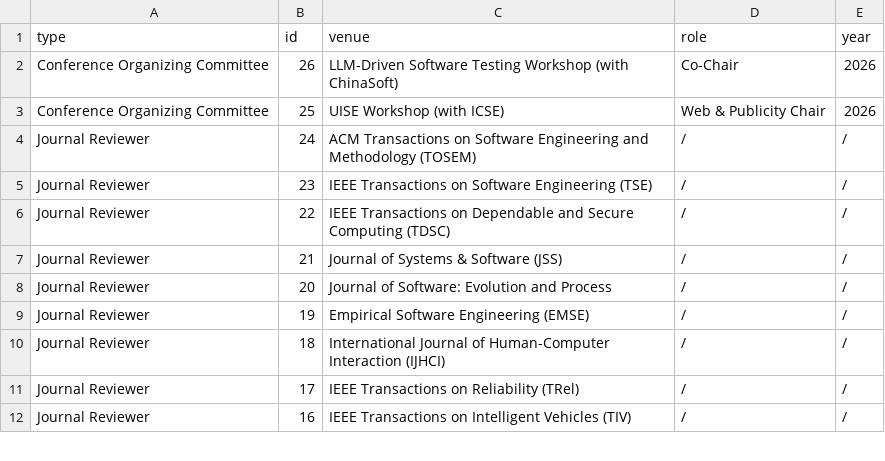
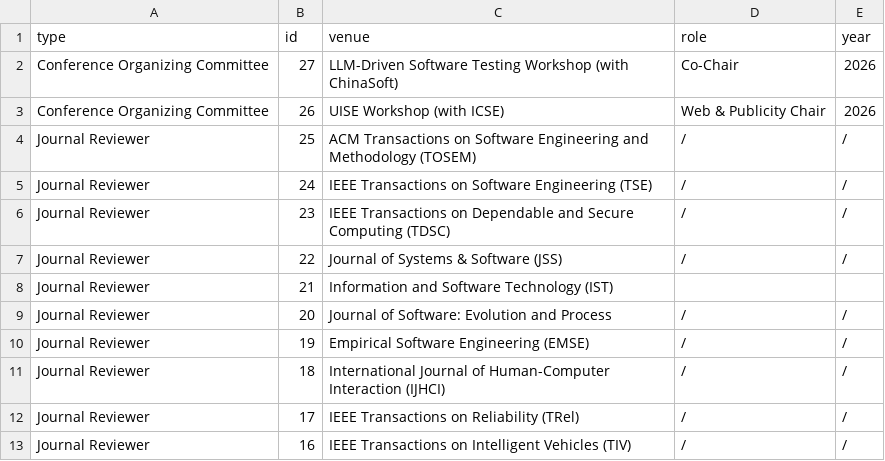
Before and after one commit to yushengcheng/yushengcheng.github.io, a CSV file: content/service.csv, drawn as a sheet; only a part is shown.

Commit message:
Update academic service content

```diff
--- a/content/service.csv
+++ b/content/service.csv
@@ -1,8 +1,9 @@
 type,id,venue,role,year
-Conference Organizing Committee,26,LLM-Driven Software Testing Workshop (with ChinaSoft),Co-Chair,2026
-Conference Organizing Committee,25,UISE Workshop (with ICSE),Web & Publicity Chair,2026
-Journal Reviewer,24,ACM Transactions on Software Engineering and Methodology (TOSEM),/,/
-Journal Reviewer,23,IEEE Transactions on Software Engineering (TSE),/,/
-Journal Reviewer,22,IEEE Transactions on Dependable and Secure Computing (TDSC),/,/
-Journal Reviewer,21,Journal of Systems & Software (JSS),/,/
+Conference Organizing Committee,27,LLM-Driven Software Testing Workshop (with ChinaSoft),Co-Chair,2026
+Conference Organizing Committee,26,UISE Workshop (with ICSE),Web & Publicity Chair,2026
+Journal Reviewer,25,ACM Transactions on Software Engineering and Methodology (TOSEM),/,/
+Journal Reviewer,24,IEEE Transactions on Software Engineering (TSE),/,/
+Journal Reviewer,23,IEEE Transactions on Dependable and Secure Computing (TDSC),/,/
+Journal Reviewer,22,Journal of Systems & Software (JSS),/,/
+Journal Reviewer,21,Information and Software Technology (IST),,
 Journal Reviewer,20,Journal of Software: Evolution and Process,/,/
```
Also changed, not shown: 1 other file.
